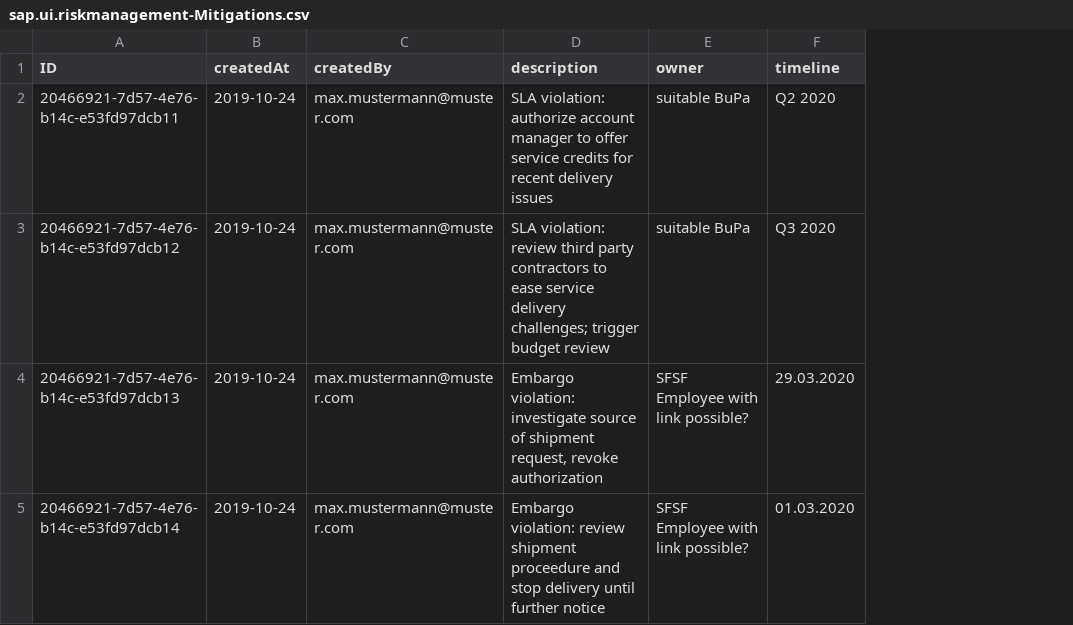
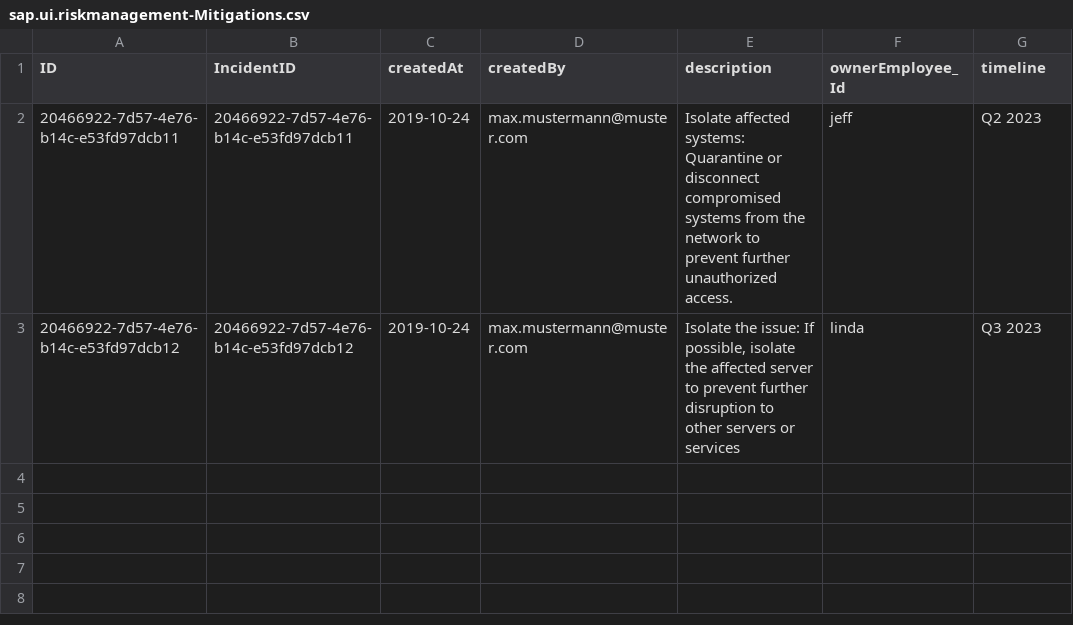
Before and after one commit to dielomawsome/TechEd, a CSV file: CAP/caprisks/db/data/sap.ui.riskmanagement-Mitigations.csv, drawn as a sheet; removed rows and columns are numbered as before the commit, all else as after; the diff names each change by its address in the sheet, - before the commit and + after, or states it on an @@ line.

Commit message:
Changed Demo to Incidents from Risks

```diff
--- a/CAP/caprisks/db/data/sap.ui.riskmanagement-Mitigations.csv
+++ b/CAP/caprisks/db/data/sap.ui.riskmanagement-Mitigations.csv
+column B (IncidentID), rows 2-3: 20466922-7d57-4e76-b14c-e53fd97dcb11 | 20466922-7d57-4e76-b14c-e53fd97dcb12
-column E (owner), rows 2-3: suitable BuPa | suitable BuPa
+column F (ownerEmployee_Id), rows 2-3: jeff | linda
-A2 (ID): 20466921-7d57-4e76-b14c-e53fd97dcb11
+A2 (ID): 20466922-7d57-4e76-b14c-e53fd97dcb11
-E2 (description): SLA violation: authorize account manager to offer service credits for recent delivery issues
+E2 (description): Isolate affected systems: Quarantine or disconnect compromised systems from the network to prevent further unauthorized access.
-G2 (timeline): Q2 2020
+G2 (timeline): Q2 2023
-A3 (ID): 20466921-7d57-4e76-b14c-e53fd97dcb12
+A3 (ID): 20466922-7d57-4e76-b14c-e53fd97dcb12
-E3 (description): SLA violation: review third party contractors to ease service delivery challenges; trigger budget review
+E3 (description): Isolate the issue: If possible, isolate the affected server to prevent further disruption to other servers or services
-G3 (timeline): Q3 2020
+G3 (timeline): Q3 2023
-row 4: 20466921-7d57-4e76-b14c-e53fd97dcb13 | 2019-10-24 | max.mustermann@muster.com | Embargo violation: investigate source of shipment request, revoke authorization | SFSF Employee with link possible? | 29.03.2020
-row 5: 20466921-7d57-4e76-b14c-e53fd97dcb14 | 2019-10-24 | max.mustermann@muster.com | Embargo violation: review shipment proceedure and stop delivery until further notice | SFSF Employee with link possible? | 01.03.2020
```
Also changed, not shown: 11 other files.
